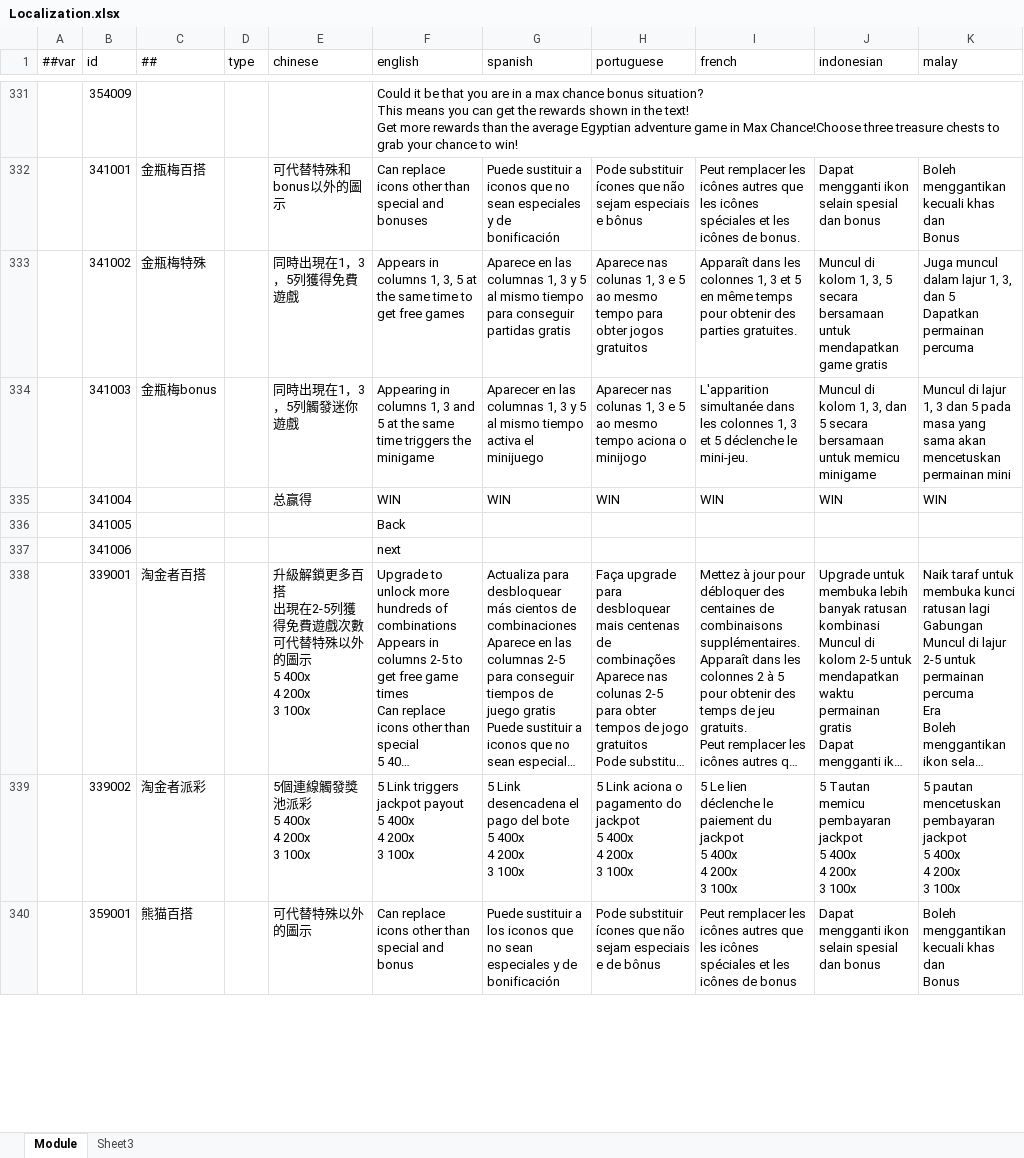
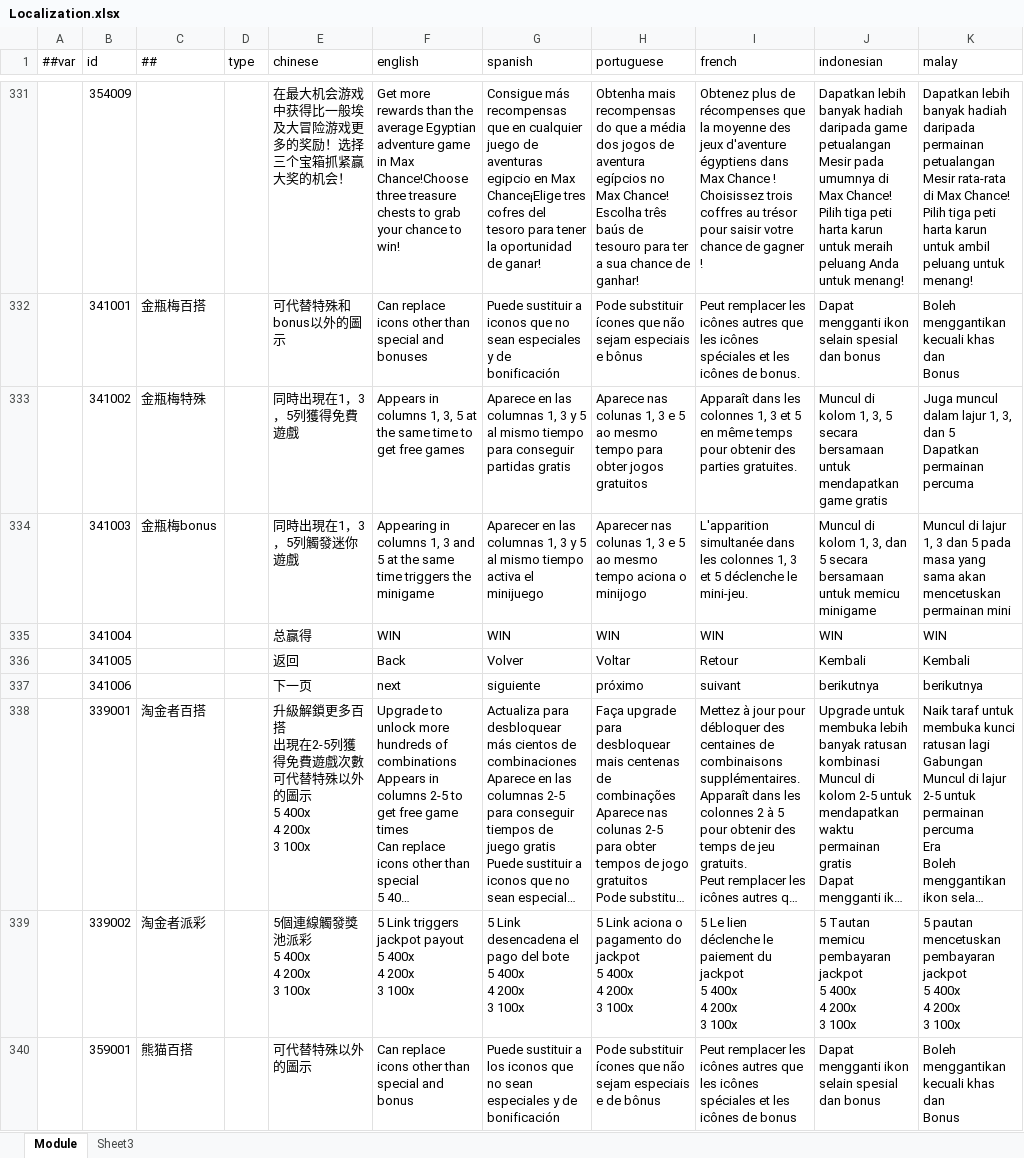
Before and after one commit to lyqilo/ClientConfig, an Excel workbook: LubanConfig/Datas/Localization.xlsx, sheet Module, drawn as a sheet; only a part is shown, gaps mark what is left out; long unchanged cells end in …; values as stored, in another font and other column widths than the file's, no cell formats; ↵ is a line break in a cell; the diff covers the shown part only; the diff names each change by its address in the sheet, - before the commit and + after, or states it on an @@ line.

```diff
--- a/LubanConfig/Datas/Localization.xlsx (sheet Module)
+++ b/LubanConfig/Datas/Localization.xlsx (sheet Module)
-E331 (chinese): (empty)
+E331 (chinese): 在最大机会游戏中获得比一般埃及大冒险游戏更多的奖励！选择三个宝箱抓紧赢大奖的机会！
-F331 (english): Could it be that you are in a max chance bonus situation? ↵ This means you can get the rewards shown in the text! ↵ Get more…
+F331 (english): Get more…
-G331 (spanish): (empty)
+G331 (spanish): Consigue más recompensas que en cualquier juego de aventuras egipcio en Max Chance¡Elige tres cofres del tesoro para tener la oportunidad de ganar!
-H331 (portuguese): (empty)
+H331 (portuguese): Obtenha mais recompensas do que a média dos jogos de aventura egípcios no Max Chance! Escolha três baús de tesouro para ter a sua chance de ganhar!
-I331 (french): (empty)
+I331 (french): Obtenez plus de récompenses que la moyenne des jeux d'aventure égyptiens dans Max Chance ! Choisissez trois coffres au trésor pour saisir votre chance de gagner !
-J331 (indonesian): (empty)
+J331 (indonesian): Dapatkan lebih banyak hadiah daripada game petualangan Mesir pada umumnya di Max Chance! Pilih tiga peti harta karun untuk meraih peluang Anda untuk menang!
-K331 (malay): (empty)
+K331 (malay): Dapatkan lebih banyak hadiah daripada permainan petualangan Mesir rata-rata di Max Chance! Pilih tiga peti harta karun untuk ambil peluang untuk menang!
-E336 (chinese): (empty)
+E336 (chinese): 返回
-G336 (spanish): (empty)
+G336 (spanish): Volver
-H336 (portuguese): (empty)
+H336 (portuguese): Voltar
-I336 (french): (empty)
+I336 (french): Retour
-J336 (indonesian): (empty)
+J336 (indonesian): Kembali
-K336 (malay): (empty)
+K336 (malay): Kembali
-E337 (chinese): (empty)
+E337 (chinese): 下一页
-G337 (spanish): (empty)
+G337 (spanish): siguiente
-H337 (portuguese): (empty)
+H337 (portuguese): próximo
-I337 (french): (empty)
+I337 (french): suivant
-J337 (indonesian): (empty)
+J337 (indonesian): berikutnya
-K337 (malay): (empty)
+K337 (malay): berikutnya
```
Also changed, not shown: 278 edited cells elsewhere in this sheet, cell formats.
